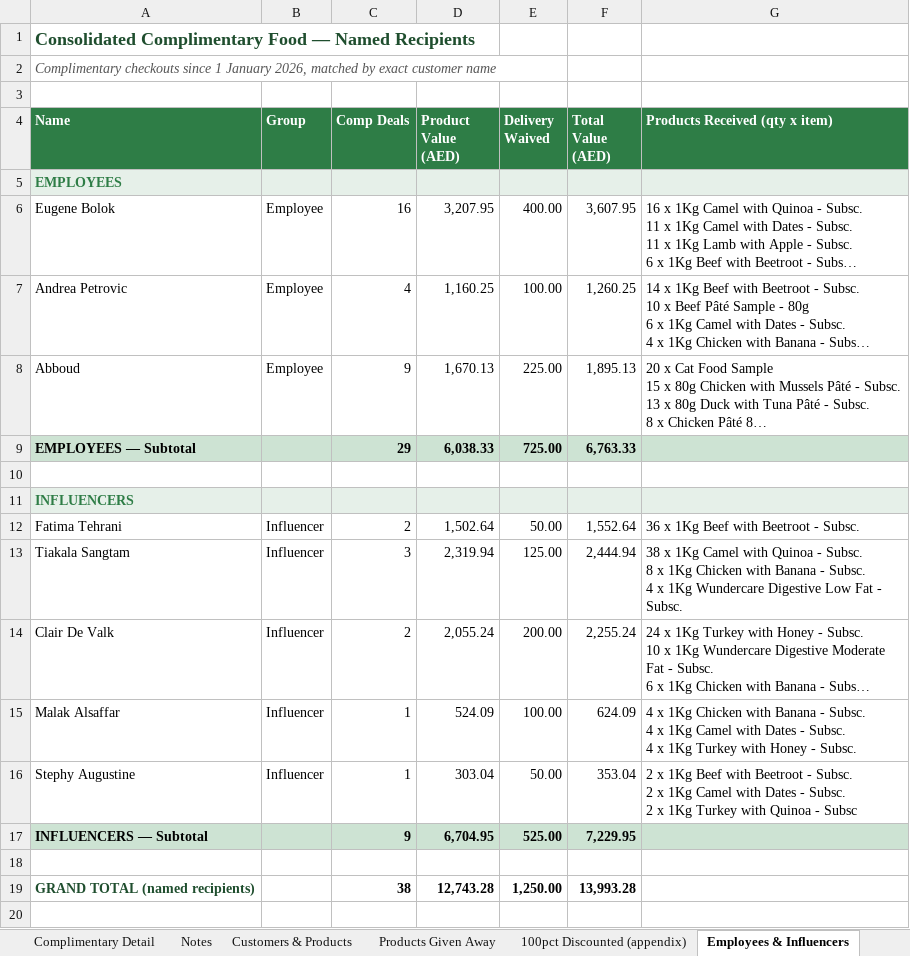
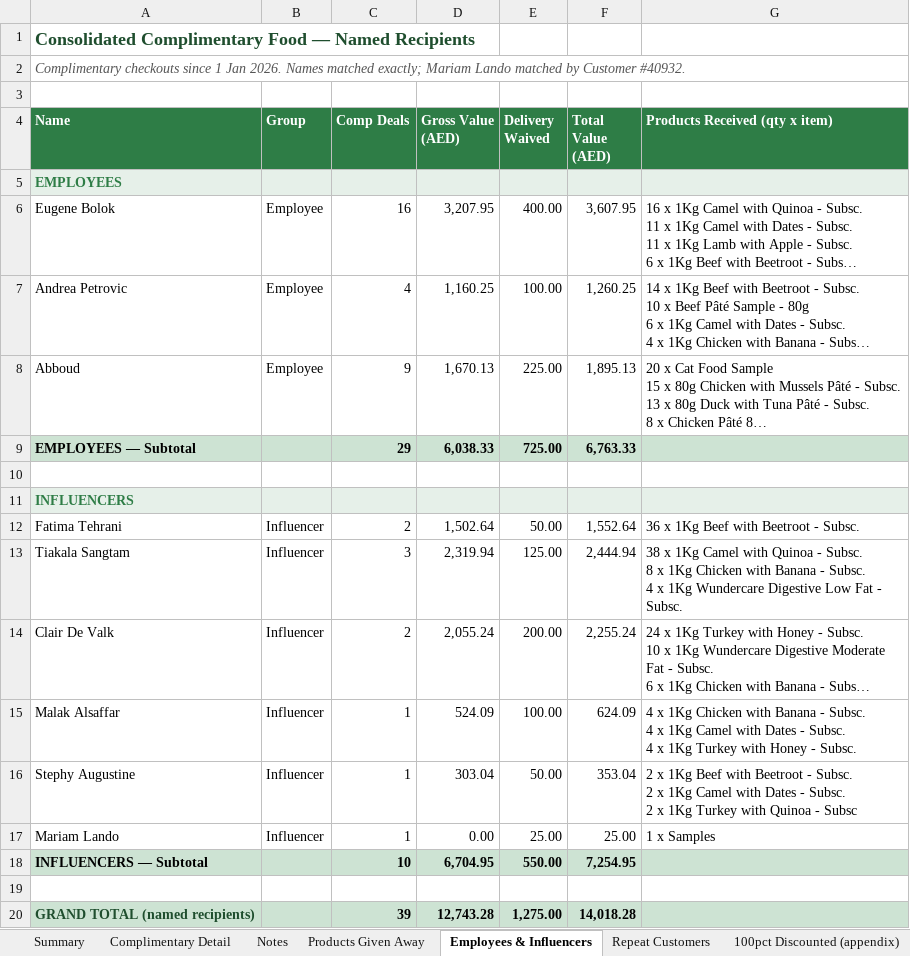
Before and after one commit to MarietteMdp1/Wunderdog, an Excel workbook: Complimentary_Checkouts_Report_2026.xlsx, sheet Employees & Influencers, drawn as a sheet; long unchanged cells end in …; values as stored, in another font and other column widths than the file's, no borders; addresses are those after the commit; the diff names each change by its address in the sheet, - before the commit and + after, or states it on an @@ line.

```diff
--- a/Complimentary_Checkouts_Report_2026.xlsx (sheet Employees & Influencers)
+++ b/Complimentary_Checkouts_Report_2026.xlsx (sheet Employees & Influencers)
-sheet tab: Customers & Products
@@ sheet tab order changed: Summary | Complimentary Detail | Notes | Products Given Away | Employees & Influencers | Repeat Customers | 100pct Discounted (appendix) @@
-A2 (Name): …since 1 January 2026, matched by exact customer name
+A2 (Name): …since 1 Jan 2026. Names matched exactly; Mariam Lando matched by Customer #40932.
-D4: Product Value (AED)
+D4: Gross Value (AED)
+row 17: Mariam Lando | Influencer | 1 | 0.00 | 25.00 | 25.00 | 1 x Samples
-C18 (Comp Deals): 9
+C18 (Comp Deals): 10
-E18 (Delivery Waived): 525.00
+E18 (Delivery Waived): 550.00
-F18 (Total Value (AED)): 7,229.95
+F18 (Total Value (AED)): 7,254.95
-A20:G20 fill: none
+A20:G20 fill: #CDE3D3
-C20 (Comp Deals): 38
+C20 (Comp Deals): 39
-E20 (Delivery Waived): 1,250.00
+E20 (Delivery Waived): 1,275.00
-F20 (Total Value (AED)): 13,993.28
+F20 (Total Value (AED)): 14,018.28
```
Also changed, not shown: sheet Complimentary Detail, sheet 100pct Discounted (appendix), sheet Summary, sheet Repeat Customers, sheet Notes.
